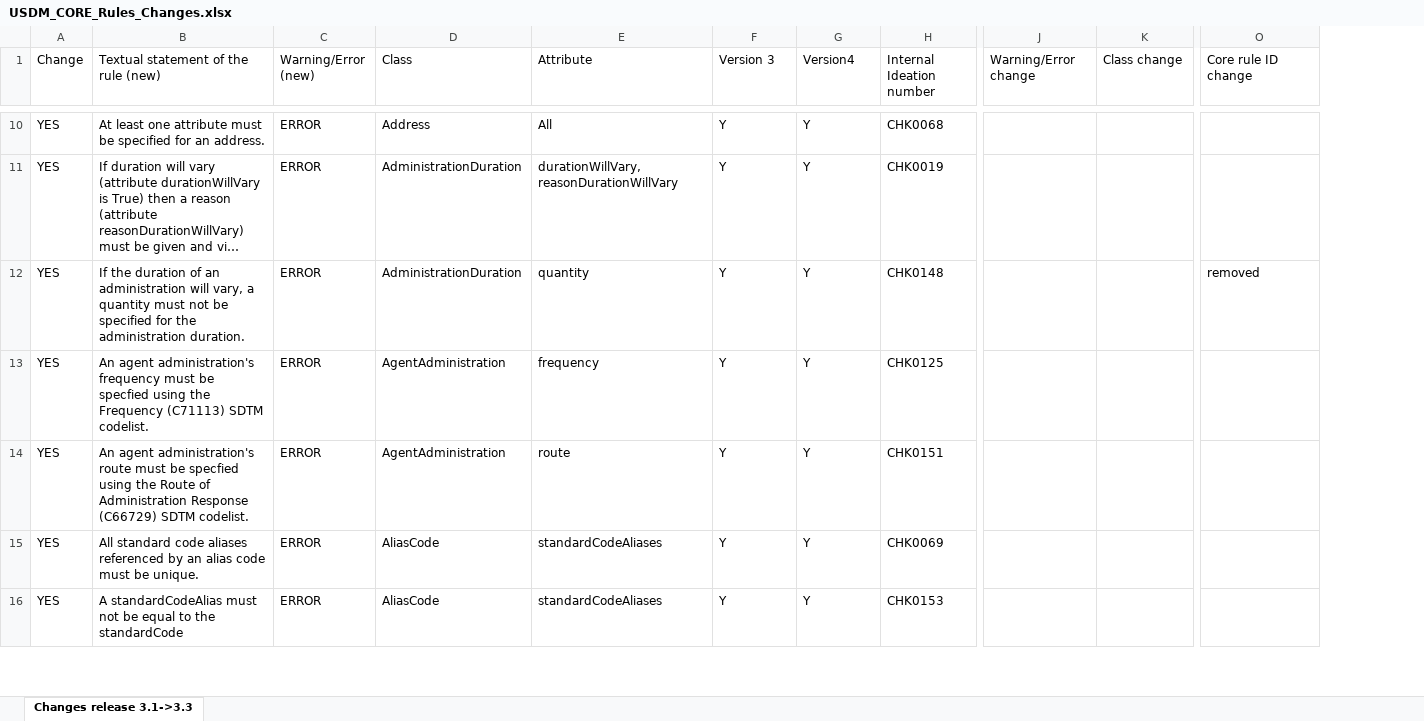
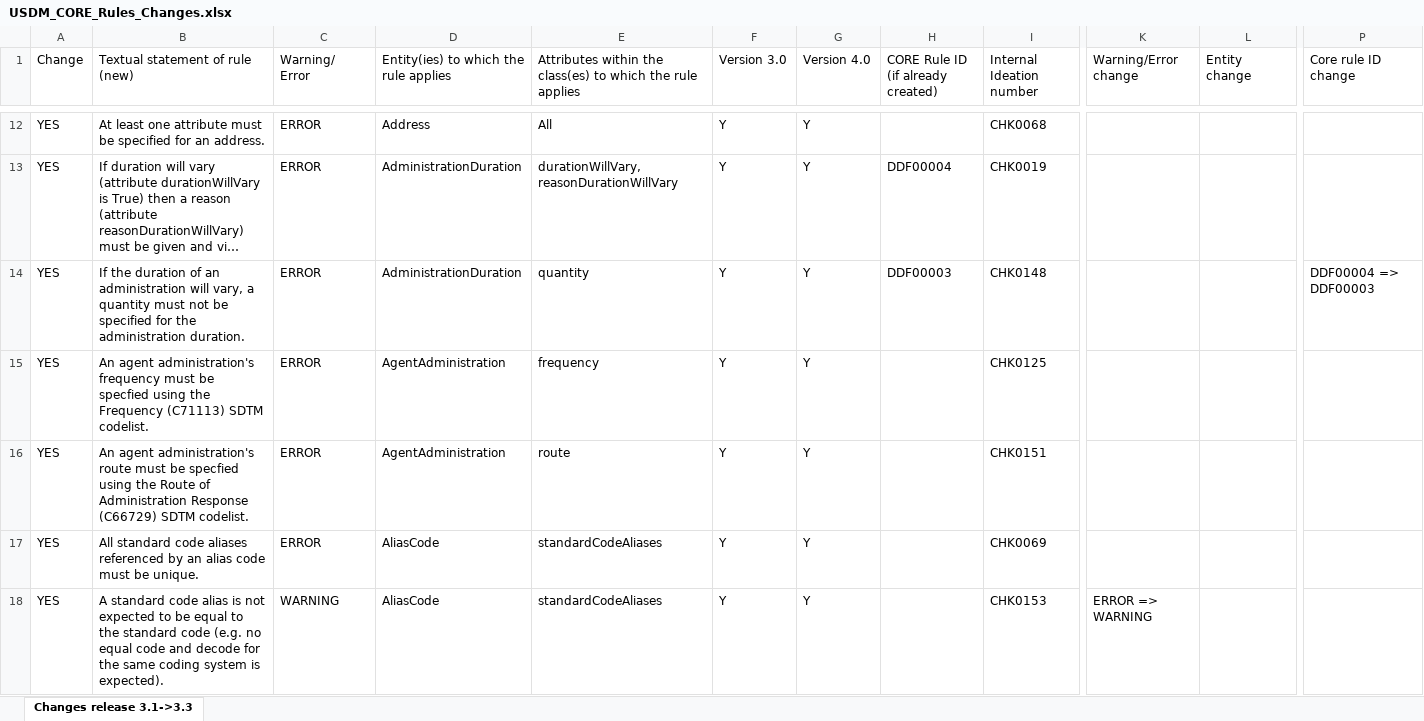
Before and after one commit to cdisc-org/DDF-RA, an Excel workbook: Deliverables/RULES/USDM_CORE_Rules_Changes.xlsx, sheet Changes release 3.1->3.3, drawn as a sheet; only a part is shown, gaps mark what is left out; long unchanged cells end in …; values as stored, in another font and other column widths than the file's, no cell formats; addresses are those after the commit; the diff covers the shown part only; the diff names each change by its address in the sheet, - before the commit and + after, or states it on an @@ line.

Commit message:
Final set of v 3.3 rules and corresponding changes

```diff
--- a/Deliverables/RULES/USDM_CORE_Rules_Changes.xlsx (sheet Changes release 3.1->3.3)
+++ b/Deliverables/RULES/USDM_CORE_Rules_Changes.xlsx (sheet Changes release 3.1->3.3)
+column H, row 1: CORE Rule ID (if already created); rows 13-14: DDF00004 | DDF00003
-B1: Textual statement of the rule (new)
+B1: Textual statement of rule (new)
-C1: Warning/Error (new)
+C1: Warning/ Error
-D1: Class
+D1: Entity(ies) to which the rule applies
-E1: Attribute
+E1: Attributes within the class(es) to which the rule applies
-F1: Version 3
+F1: Version 3.0
-G1: Version4
+G1: Version 4.0
-L1: Class change
+L1: Entity change
-P14 (Core rule ID change): removed
+P14 (Core rule ID change): DDF00004 => DDF00003
-B18 (Textual statement of rule (new)): A standardCodeAlias must not be equal to the standardCode
+B18 (Textual statement of rule (new)): A standard code alias is not expected to be equal to the standard code (e.g. no equal code and decode for the same coding system is expected).
-C18 (Warning/ Error): ERROR
+C18 (Warning/ Error): WARNING
-K18 (Warning/Error change): (empty)
+K18 (Warning/Error change): ERROR => WARNING
```
Also changed, not shown: 21 added rows, 1 removed row and 43 edited cells elsewhere in this sheet, cell formats, Deliverables/RULES/USDM_CORE_Rules.xlsx.
